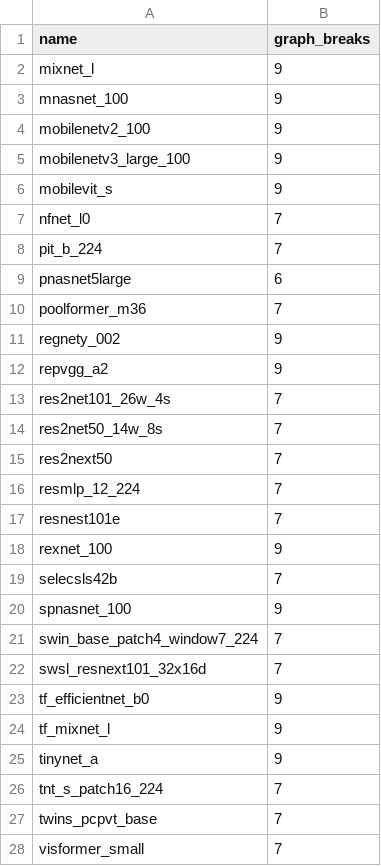
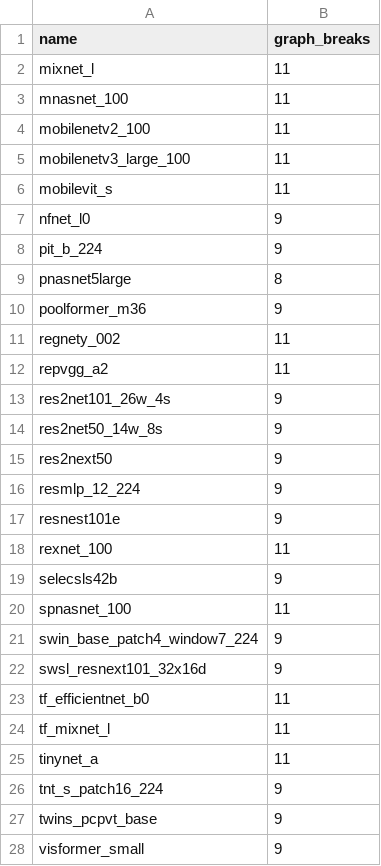
Before and after one commit to HabanaAI/pytorch-fork, a CSV file: benchmarks/dynamo/ci_expected_accuracy/training_timm_models1.csv, drawn as a sheet; only a part is shown; the diff covers the shown part only.

```diff
--- a/benchmarks/dynamo/ci_expected_accuracy/training_timm_models1.csv
+++ b/benchmarks/dynamo/ci_expected_accuracy/training_timm_models1.csv
@@ -1,28 +1,28 @@
 name,graph_breaks
-mixnet_l,9
-mnasnet_100,9
-mobilenetv2_100,9
-mobilenetv3_large_100,9
-mobilevit_s,9
-nfnet_l0,7
-pit_b_224,7
-pnasnet5large,6
-poolformer_m36,7
-regnety_002,9
-repvgg_a2,9
-res2net101_26w_4s,7
-res2net50_14w_8s,7
-res2next50,7
-resmlp_12_224,7
-resnest101e,7
-rexnet_100,9
-selecsls42b,7
-spnasnet_100,9
-swin_base_patch4_window7_224,7
-swsl_resnext101_32x16d,7
-tf_efficientnet_b0,9
-tf_mixnet_l,9
-tinynet_a,9
-tnt_s_patch16_224,7
-twins_pcpvt_base,7
-visformer_small,7
+mixnet_l,11
+mnasnet_100,11
+mobilenetv2_100,11
+mobilenetv3_large_100,11
+mobilevit_s,11
+nfnet_l0,9
+pit_b_224,9
+pnasnet5large,8
+poolformer_m36,9
+regnety_002,11
+repvgg_a2,11
+res2net101_26w_4s,9
+res2net50_14w_8s,9
+res2next50,9
+resmlp_12_224,9
+resnest101e,9
+rexnet_100,11
+selecsls42b,9
+spnasnet_100,11
+swin_base_patch4_window7_224,9
+swsl_resnext101_32x16d,9
+tf_efficientnet_b0,11
+tf_mixnet_l,11
+tinynet_a,11
+tnt_s_patch16_224,9
+twins_pcpvt_base,9
+visformer_small,9
```
Also changed, not shown: 2 edited cells elsewhere in this file, benchmarks/dynamo/ci_expected_accuracy/training_timm_models0.csv, 1 other file.
